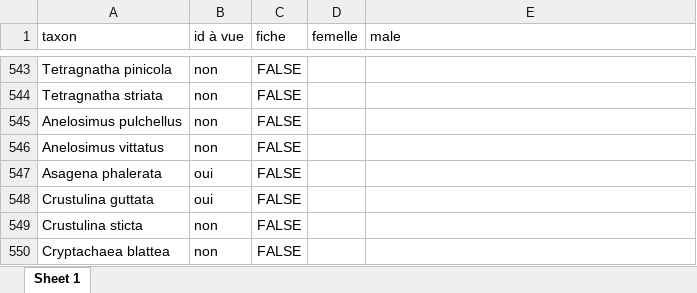
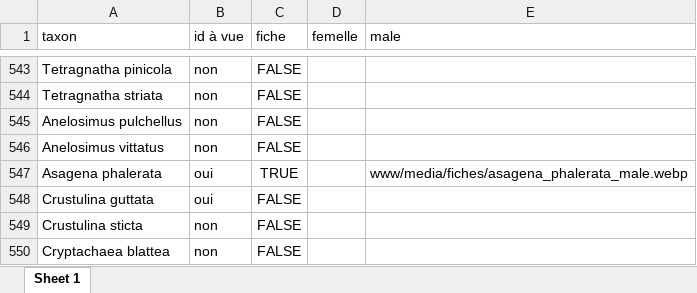
Before and after one commit to CedricMondy/araignees_idf, an Excel workbook: photos.xlsx, sheet Sheet 1, drawn as a sheet; only a part is shown, gaps mark what is left out; values as stored, in another font and other column widths than the file's, no borders; conditional formats and table styles not drawn; the diff names each change by its address in the sheet, - before the commit and + after, or states it on an @@ line.

Commit message:
ajoute Asagena phalerata male

```diff
--- a/photos.xlsx (sheet Sheet 1)
+++ b/photos.xlsx (sheet Sheet 1)
-C547 (fiche): FALSE
+C547 (fiche): TRUE
-E547 (male): (empty)
+E547 (male): www/media/fiches/asagena_phalerata_male.webp
```
Also changed, not shown: 1 other file.
